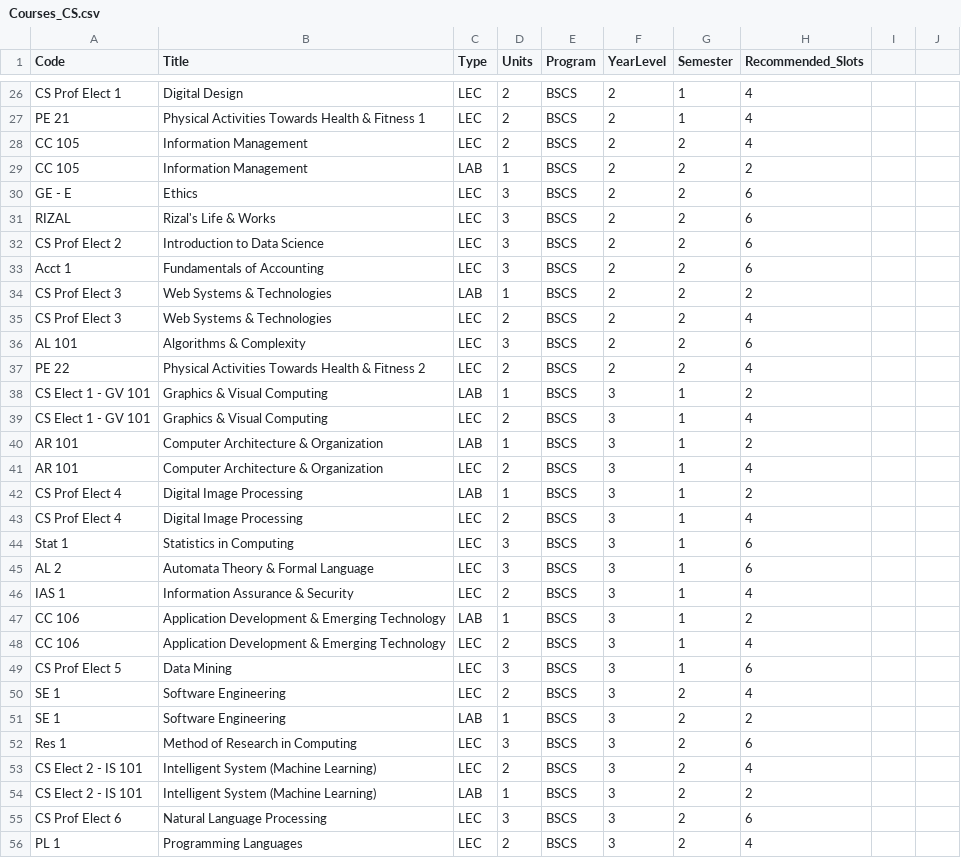
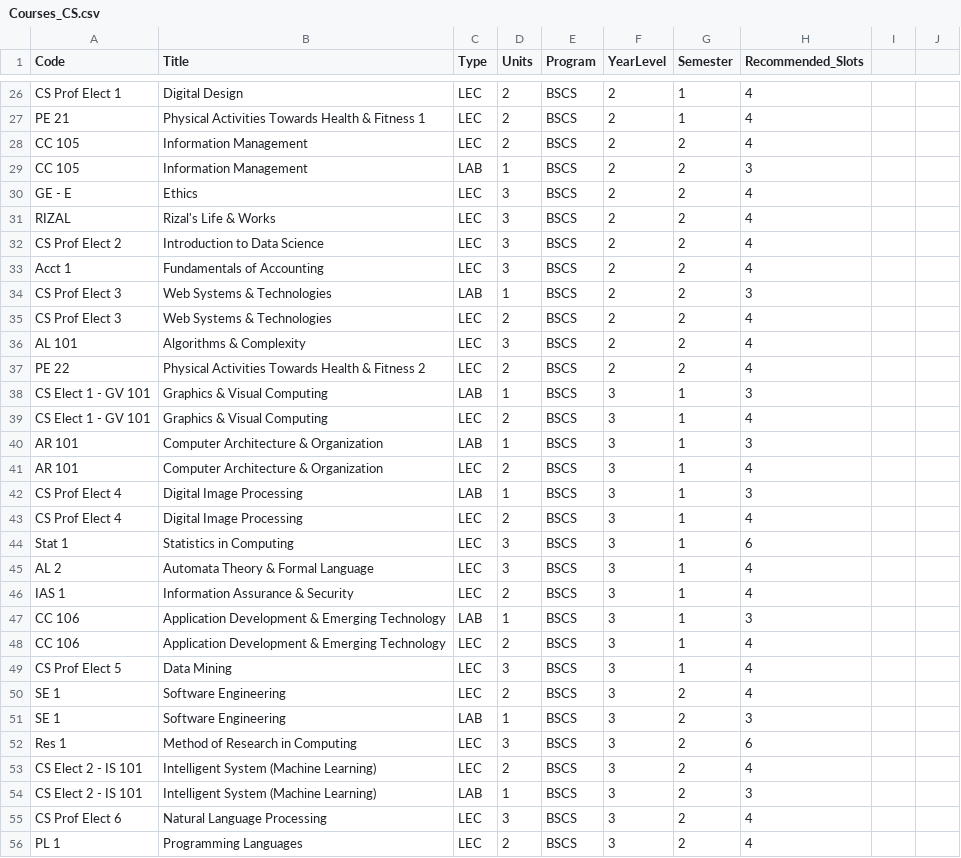
Before and after one commit to FrozenLiquid-cold/Web-Based-Classroom-Scheduling-using-Kmeans-and-Contraint-Programming, a CSV file: data/Courses_CS.csv, drawn as a sheet; only a part is shown, gaps mark what is left out; the diff covers the shown part only.

```diff
--- a/data/Courses_CS.csv
+++ b/data/Courses_CS.csv
@@ -28,29 +28,29 @@ PE 21,Physical Activities Towards Health & Fitness 1,LEC,2,BSCS,2,1,4
 CC 105,Information Management,LEC,2,BSCS,2,2,4
-CC 105,Information Management,LAB,1,BSCS,2,2,2
-GE - E,Ethics,LEC,3,BSCS,2,2,6
-RIZAL,Rizal's Life & Works,LEC,3,BSCS,2,2,6
-CS Prof Elect 2,Introduction to Data Science,LEC,3,BSCS,2,2,6
-Acct 1,Fundamentals of Accounting,LEC,3,BSCS,2,2,6
-CS Prof Elect 3,Web Systems & Technologies,LAB,1,BSCS,2,2,2
+CC 105,Information Management,LAB,1,BSCS,2,2,3
+GE - E,Ethics,LEC,3,BSCS,2,2,4
+RIZAL,Rizal's Life & Works,LEC,3,BSCS,2,2,4
+CS Prof Elect 2,Introduction to Data Science,LEC,3,BSCS,2,2,4
+Acct 1,Fundamentals of Accounting,LEC,3,BSCS,2,2,4
+CS Prof Elect 3,Web Systems & Technologies,LAB,1,BSCS,2,2,3
 CS Prof Elect 3,Web Systems & Technologies,LEC,2,BSCS,2,2,4
-AL 101,Algorithms & Complexity,LEC,3,BSCS,2,2,6
+AL 101,Algorithms & Complexity,LEC,3,BSCS,2,2,4
 PE 22,Physical Activities Towards Health & Fitness 2,LEC,2,BSCS,2,2,4
-CS Elect 1 - GV 101,Graphics & Visual Computing,LAB,1,BSCS,3,1,2
+CS Elect 1 - GV 101,Graphics & Visual Computing,LAB,1,BSCS,3,1,3
 CS Elect 1 - GV 101,Graphics & Visual Computing,LEC,2,BSCS,3,1,4
-AR 101,Computer Architecture & Organization,LAB,1,BSCS,3,1,2
+AR 101,Computer Architecture & Organization,LAB,1,BSCS,3,1,3
 AR 101,Computer Architecture & Organization,LEC,2,BSCS,3,1,4
-CS Prof Elect 4,Digital Image Processing,LAB,1,BSCS,3,1,2
+CS Prof Elect 4,Digital Image Processing,LAB,1,BSCS,3,1,3
 CS Prof Elect 4,Digital Image Processing,LEC,2,BSCS,3,1,4
 Stat 1,Statistics in Computing,LEC,3,BSCS,3,1,6
-AL 2,Automata Theory & Formal Language,LEC,3,BSCS,3,1,6
+AL 2,Automata Theory & Formal Language,LEC,3,BSCS,3,1,4
 IAS 1,Information Assurance & Security,LEC,2,BSCS,3,1,4
-CC 106,Application Development & Emerging Technology,LAB,1,BSCS,3,1,2
+CC 106,Application Development & Emerging Technology,LAB,1,BSCS,3,1,3
 CC 106,Application Development & Emerging Technology,LEC,2,BSCS,3,1,4
-CS Prof Elect 5,Data Mining,LEC,3,BSCS,3,1,6
+CS Prof Elect 5,Data Mining,LEC,3,BSCS,3,1,4
 SE 1,Software Engineering,LEC,2,BSCS,3,2,4
-SE 1,Software Engineering,LAB,1,BSCS,3,2,2
+SE 1,Software Engineering,LAB,1,BSCS,3,2,3
 Res 1,Method of Research in Computing,LEC,3,BSCS,3,2,6
 CS Elect 2 - IS 101,Intelligent System (Machine Learning),LEC,2,BSCS,3,2,4
-CS Elect 2 - IS 101,Intelligent System (Machine Learning),LAB,1,BSCS,3,2,2
-CS Prof Elect 6,Natural Language Processing,LEC,3,BSCS,3,2,6
+CS Elect 2 - IS 101,Intelligent System (Machine Learning),LAB,1,BSCS,3,2,3
+CS Prof Elect 6,Natural Language Processing,LEC,3,BSCS,3,2,4
 PL 1,Programming Languages,LEC,2,BSCS,3,2,4
```
Also changed, not shown: 33 edited cells elsewhere in this file, 8 other files.
